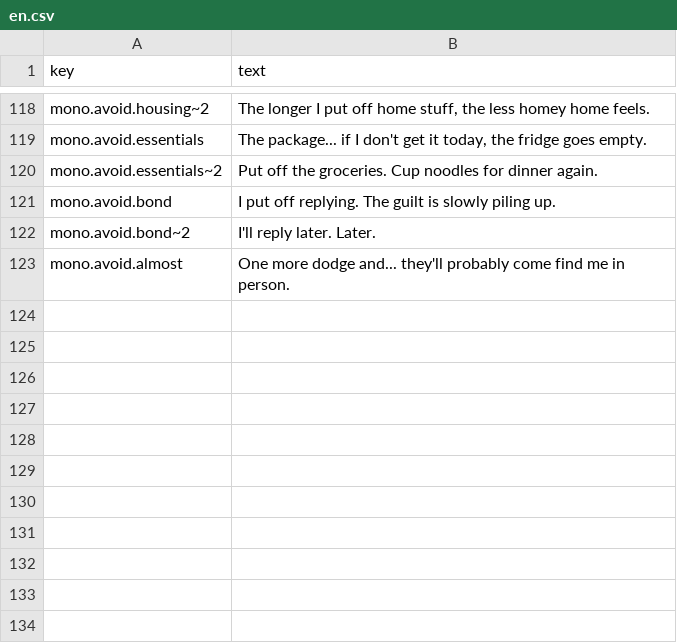
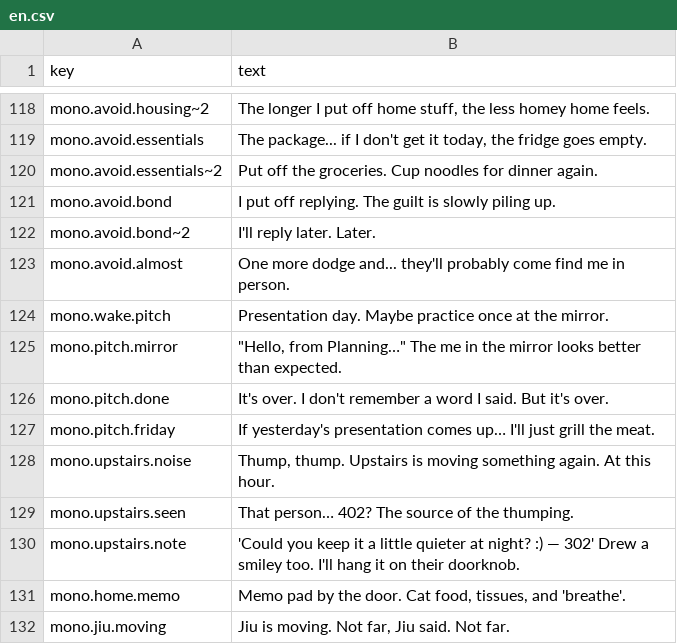
Before and after one commit to MinaryHub/DoNotDisturb, a CSV file: data/monologue/en.csv, drawn as a sheet; only a part is shown, gaps mark what is left out.

```diff
--- a/data/monologue/en.csv
+++ b/data/monologue/en.csv
@@ -123 +123,10 @@ mono.avoid.bond~2,"I'll reply later. Later."
 mono.avoid.almost,"One more dodge and... they'll probably come find me in person."
+mono.wake.pitch,"Presentation day. Maybe practice once at the mirror."
+mono.pitch.mirror,"""Hello, from Planning…"" The me in the mirror looks better than expected."
+mono.pitch.done,"It's over. I don't remember a word I said. But it's over."
+mono.pitch.friday,"If yesterday's presentation comes up… I'll just grill the meat."
+mono.upstairs.noise,"Thump, thump. Upstairs is moving something again. At this hour."
+mono.upstairs.seen,"That person… 402? The source of the thumping."
+mono.upstairs.note,"'Could you keep it a little quieter at night? :) — 302' Drew a smiley too. I'll hang it on their doorknob."
+mono.home.memo,"Memo pad by the door. Cat food, tissues, and 'breathe'."
+mono.jiu.moving,"Jiu is moving. Not far, Jiu said. Not far."
```
Also changed, not shown: data/monologue/ko.csv, 29 other files.
